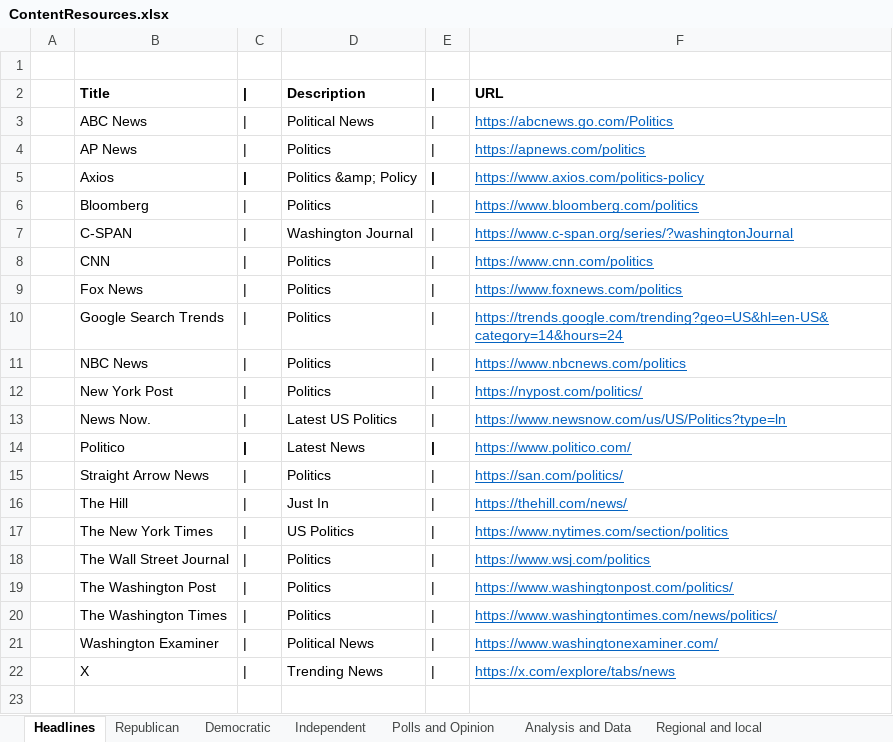
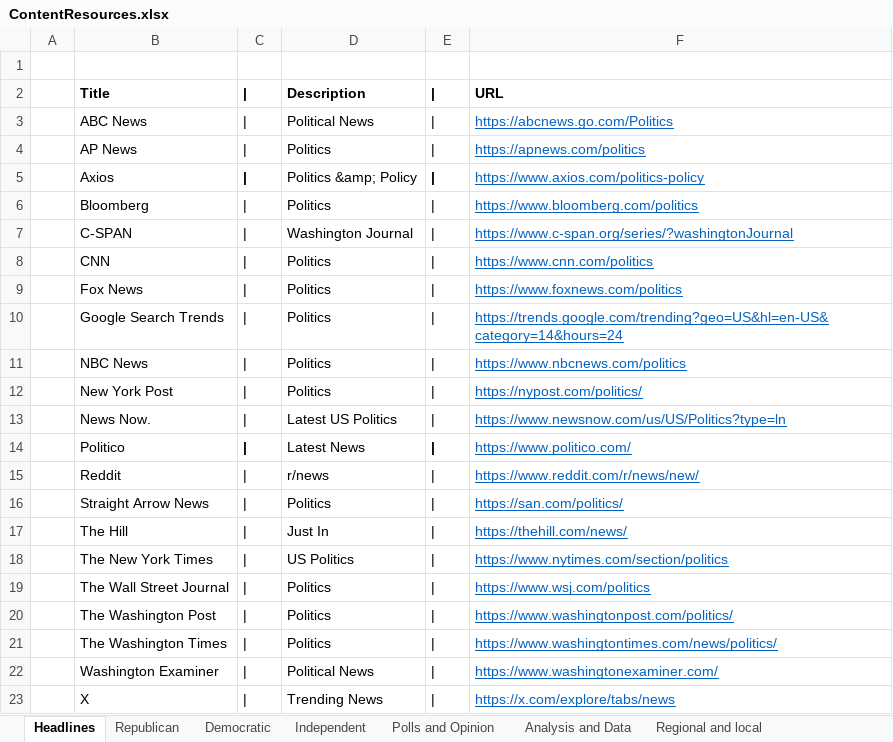
Before and after one commit to brianmcgrathnet/serialpolitics, an Excel workbook: content/ContentResources.xlsx, sheet Headlines, drawn as a sheet; values as stored, in another font and other column widths than the file's, no borders; the diff names each change by its address in the sheet, - before the commit and + after, or states it on an @@ line.

Commit message:
content updates

```diff
--- a/content/ContentResources.xlsx (sheet Headlines)
+++ b/content/ContentResources.xlsx (sheet Headlines)
+row 15:  | Reddit | | | r/news | | | https://www.reddit.com/r/news/new/
```
Also changed, not shown: 2 other files.
